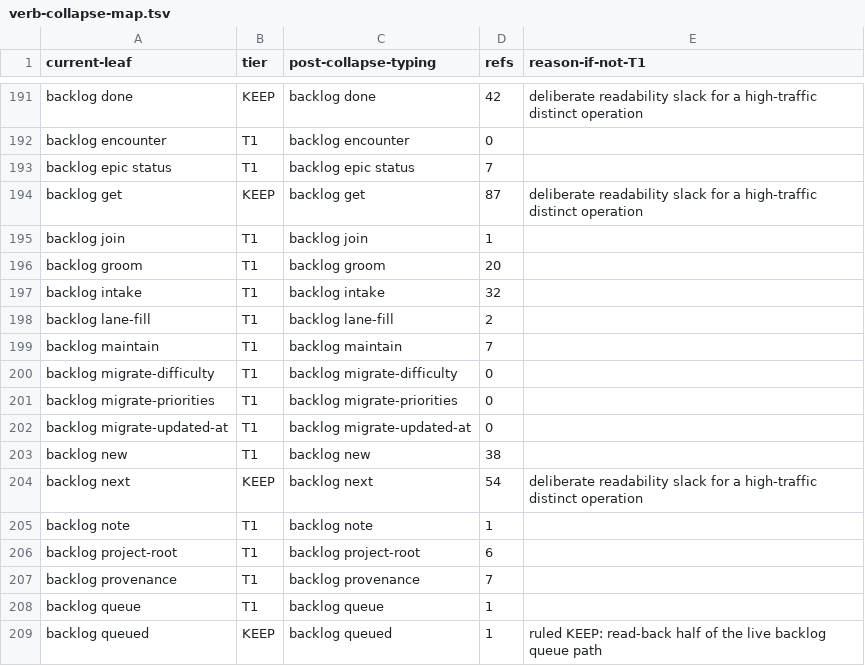
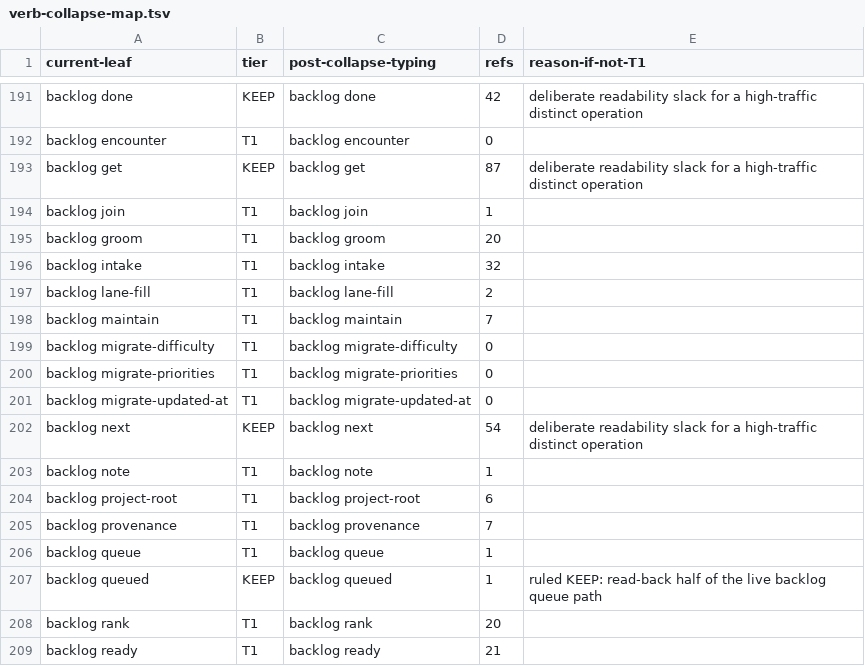
Before and after one commit to bllshttng/fno, a TSV file: scripts/ci/verb-collapse-map.tsv, drawn as a sheet; only a part is shown, gaps mark what is left out; the shorter side is filled out with more unchanged rows.

Commit message:
fix(ci): the collapse map retires the epic status and new rows with their wheels
The ratchet reads the registered inventory, and both wheel commands died
with their ports, so their map-only rows read as drift. The native doors
own the surfaces now.

```diff
--- a/scripts/ci/verb-collapse-map.tsv
+++ b/scripts/ci/verb-collapse-map.tsv
@@ -192,3 +192,2 @@ backlog done	KEEP	backlog done	42	deliberate readability slack for a high-traffi
 backlog encounter	T1	backlog encounter	0
-backlog epic status	T1	backlog epic status	7
 backlog get	KEEP	backlog get	87	deliberate readability slack for a high-traffic distinct operation
@@ -202,3 +201,2 @@ backlog migrate-priorities	T1	backlog migrate-priorities	0
 backlog migrate-updated-at	T1	backlog migrate-updated-at	0
-backlog new	T1	backlog new	38
 backlog next	KEEP	backlog next	54	deliberate readability slack for a high-traffic distinct operation
```
